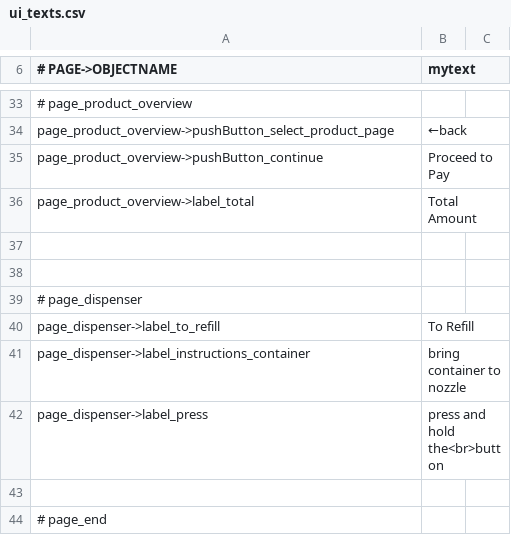
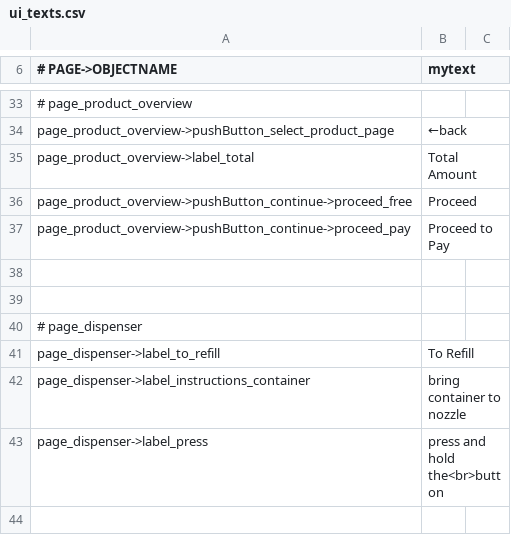
Before and after one commit to opensoapstand/station_computer, a CSV file: ui/references/templates/pillar-default/ui_texts.csv, drawn as a sheet; only a part is shown, gaps mark what is left out; the shorter side is filled out with more unchanged rows; removed rows and columns are numbered as before the commit, all else as after; the diff names each change by its address in the sheet, - before the commit and + after, or states it on an @@ line.

Commit message:
Made proceed to pay button text dynamic

```diff
--- a/ui/references/templates/pillar-default/ui_texts.csv
+++ b/ui/references/templates/pillar-default/ui_texts.csv
-row 35: page_product_overview->pushButton_continue | Proceed to Pay
+row 36: page_product_overview->pushButton_continue->proceed_free | Proceed
+row 37: page_product_overview->pushButton_continue->proceed_pay | Proceed to Pay
```
Also changed, not shown: 2 other files.
